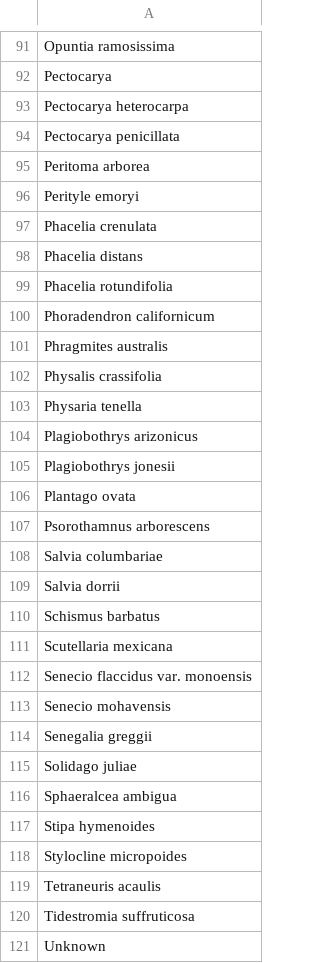
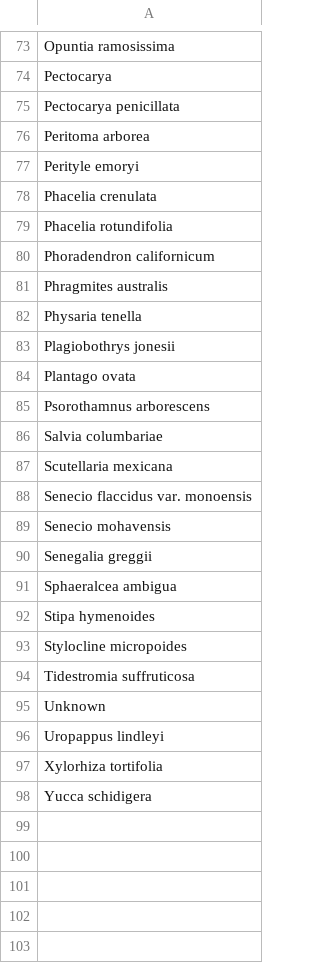
Before and after one commit to d-berkowitz/mnp_spatial_phylo, a CSV file: data/clean/taxa_list.csv, drawn as a sheet; only a part is shown, gaps mark what is left out; the shorter side is filled out with more unchanged rows; removed rows and columns are numbered as before the commit, all else as after; the diff covers the shown part only; the diff names each change by its address in the sheet, - before the commit and + after, or states it on an @@ line.

Commit message:
bunch of commits at once, bad form. includes deletion of old fasta files, modification of clean_species_names CSV's as result of running the script. modified some of the raw CSV data files to fix header issues that created downstream unknowns

```diff
--- a/data/clean/taxa_list.csv
+++ b/data/clean/taxa_list.csv
-row 93: Pectocarya heterocarpa
-row 98: Phacelia distans
-row 102: Physalis crassifolia
-row 104: Plagiobothrys arizonicus
-row 109: Salvia dorrii
-row 110: Schismus barbatus
-row 115: Solidago juliae
-row 119: Tetraneuris acaulis
```
Also changed, not shown: 2 added rows and 20 removed rows elsewhere in this file, data/raw/spatial/MJV10-17-BIO-VT-8,-3.csv, data/raw/spatial/PartialMJV19-19-BIO-VT-1,7.csv, 22 other files.
